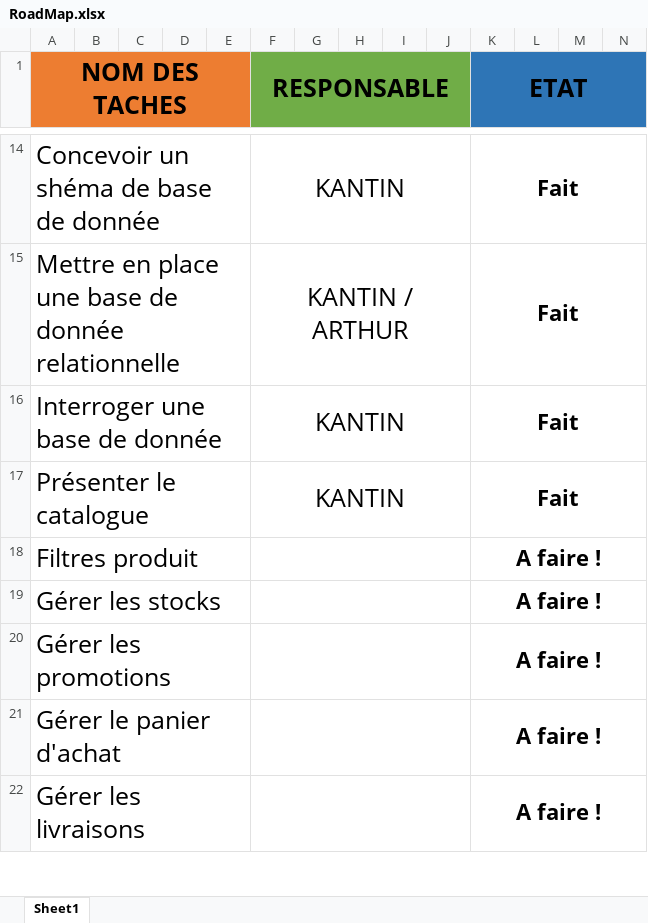
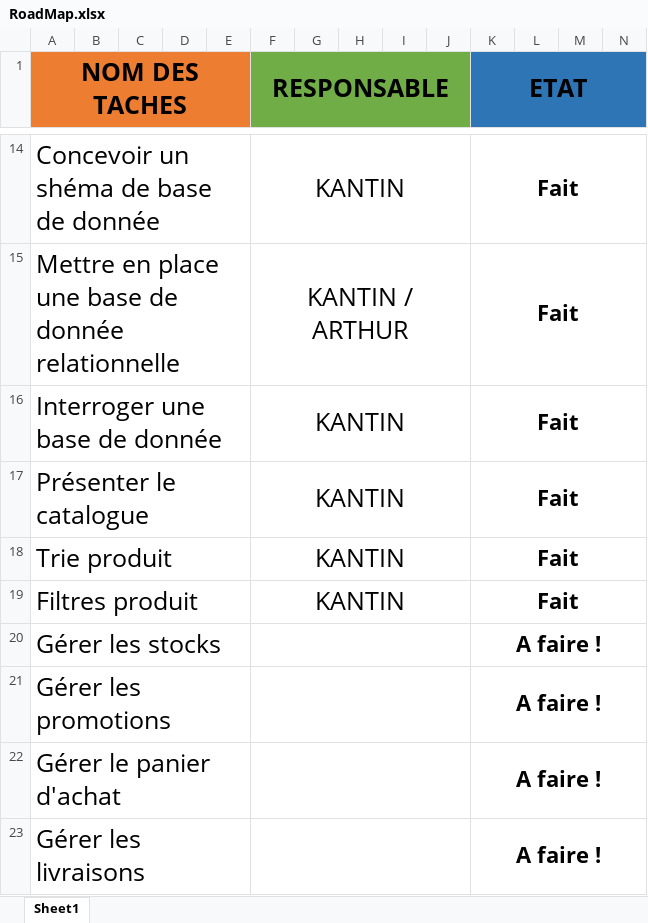
Before and after one commit to KANTIN-FAGN/Livrables-projet-boutique-js, an Excel workbook: Plan projet/RoadMap.xlsx, sheet Sheet1, drawn as a sheet; only a part is shown, gaps mark what is left out; values as stored, in another font and other column widths than the file's, no borders; conditional formats not drawn; addresses are those after the commit; rows hold the shown columns only; the diff names each change by its address in the sheet, - before the commit and + after, or states it on an @@ line.

```diff
--- a/Plan projet/RoadMap.xlsx (sheet Sheet1)
+++ b/Plan projet/RoadMap.xlsx (sheet Sheet1)
+row 18: Trie produit |  |  |  |  | KANTIN |  |  |  |  | Fait
-F19 (RESPONSABLE): (empty)
+F19 (RESPONSABLE): KANTIN
-K19 (ETAT): A faire !
+K19 (ETAT): Fait
```
Also changed, not shown: 6 other files.
